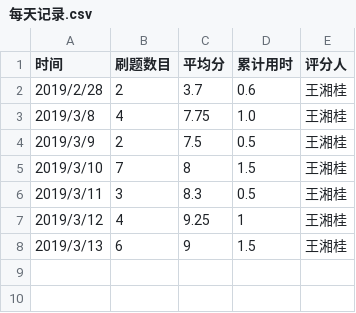
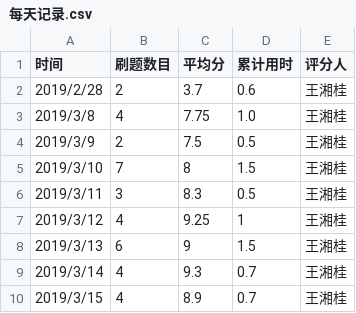
Before and after one commit to bijinme/C_language_practice, a CSV file: daily/每天记录.csv, drawn as a sheet; the diff names each change by its address in the sheet, - before the commit and + after, or states it on an @@ line.

Commit message:
Update 每天记录.csv

```diff
--- a/daily/每天记录.csv
+++ b/daily/每天记录.csv
+row 9: 2019/3/14 | 4 | 9.3 | 0.7 | 王湘桂
+row 10: 2019/3/15 | 4 | 8.9 | 0.7 | 王湘桂
```
